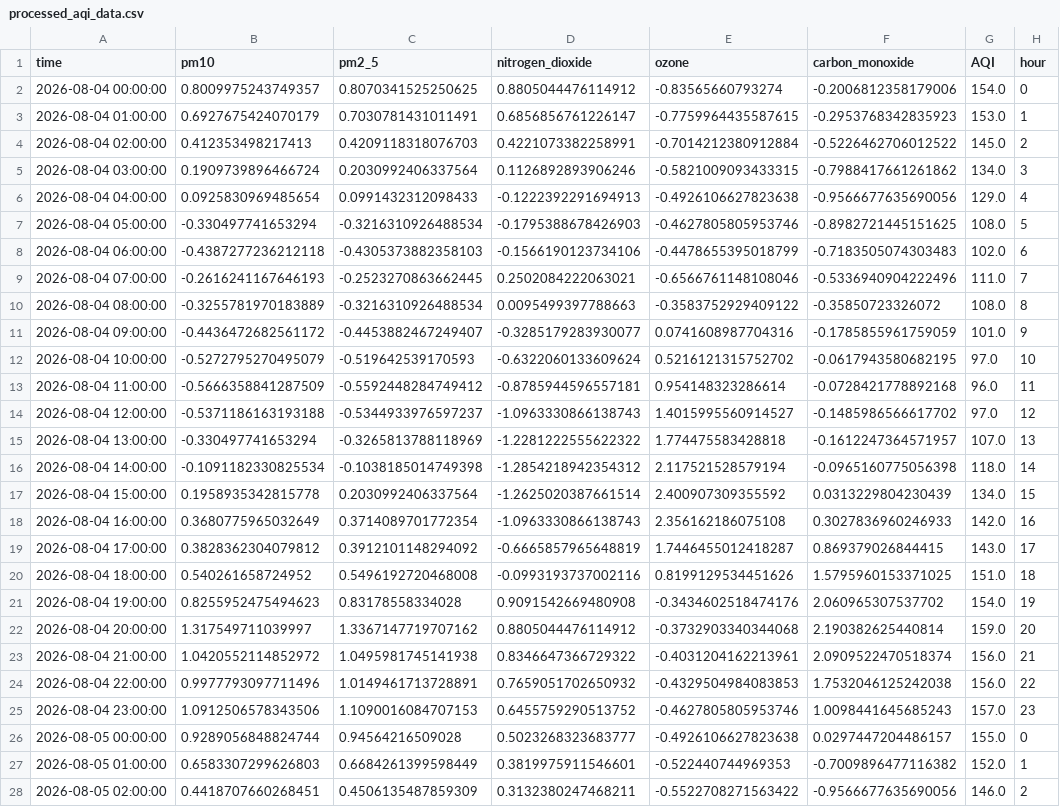
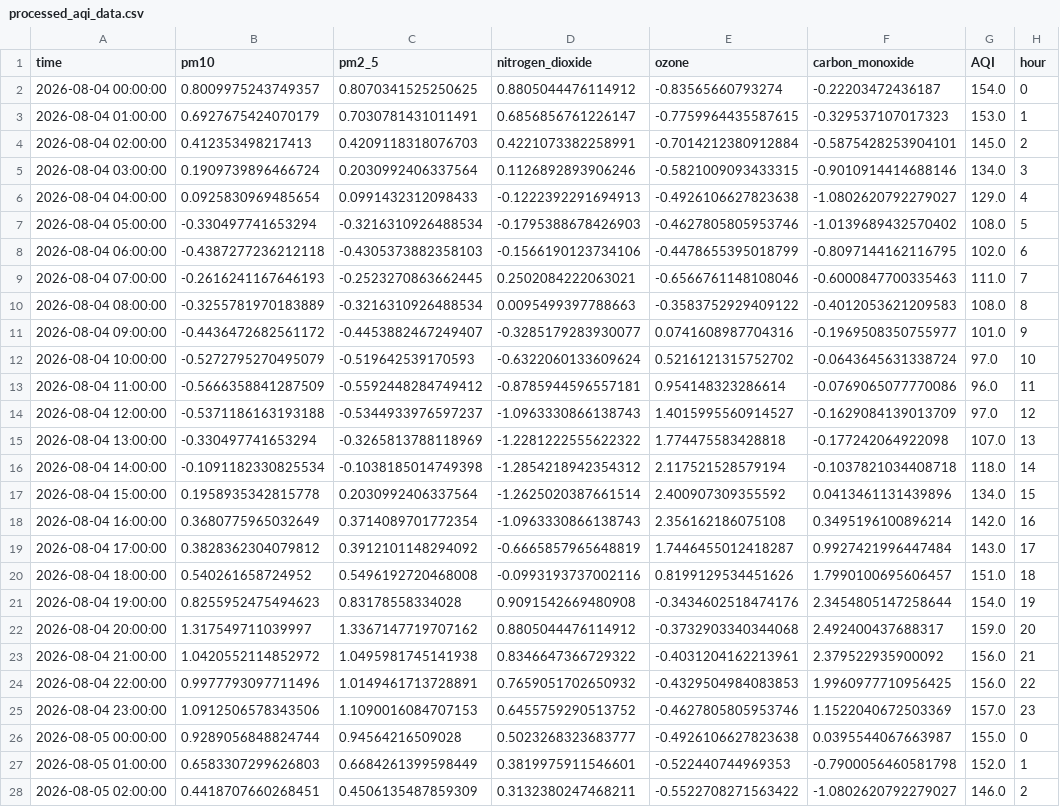
Before and after one commit to Aza126/repo1, a CSV file: processed_aqi_data.csv, drawn as a sheet; only a part is shown; the diff covers the shown part only; the diff names each change by its address in the sheet, - before the commit and + after, or states it on an @@ line.

```diff
--- a/processed_aqi_data.csv
+++ b/processed_aqi_data.csv
-F2 (carbon_monoxide): -0.2006812358179006
+F2 (carbon_monoxide): -0.22203472436187
-F3 (carbon_monoxide): -0.2953768342835923
+F3 (carbon_monoxide): -0.329537107017323
-F4 (carbon_monoxide): -0.5226462706012522
+F4 (carbon_monoxide): -0.5875428253904101
-F5 (carbon_monoxide): -0.7988417661261862
+F5 (carbon_monoxide): -0.9010914414688146
-F6 (carbon_monoxide): -0.9566677635690056
+F6 (carbon_monoxide): -1.0802620792279027
-F7 (carbon_monoxide): -0.8982721445151625
+F7 (carbon_monoxide): -1.0139689432570402
-F8 (carbon_monoxide): -0.7183505074303483
+F8 (carbon_monoxide): -0.8097144162116795
-F9 (carbon_monoxide): -0.5336940904222496
+F9 (carbon_monoxide): -0.6000847700335463
-F10 (carbon_monoxide): -0.35850723326072
+F10 (carbon_monoxide): -0.4012053621209583
-F11 (carbon_monoxide): -0.1785855961759059
+F11 (carbon_monoxide): -0.1969508350755977
-F12 (carbon_monoxide): -0.0617943580682195
+F12 (carbon_monoxide): -0.0643645631338724
-F13 (carbon_monoxide): -0.0728421778892168
+F13 (carbon_monoxide): -0.0769065077770086
-F14 (carbon_monoxide): -0.1485986566617702
+F14 (carbon_monoxide): -0.1629084139013709
-F15 (carbon_monoxide): -0.1612247364571957
+F15 (carbon_monoxide): -0.177242064922098
-F16 (carbon_monoxide): -0.0965160775056398
+F16 (carbon_monoxide): -0.1037821034408718
-F17 (carbon_monoxide): 0.0313229804230439
+F17 (carbon_monoxide): 0.0413461131439896
-F18 (carbon_monoxide): 0.3027836960246933
+F18 (carbon_monoxide): 0.3495196100896214
-F19 (carbon_monoxide): 0.869379026844415
+F19 (carbon_monoxide): 0.9927421996447484
-F20 (carbon_monoxide): 1.5795960153371025
+F20 (carbon_monoxide): 1.7990100695606457
-F21 (carbon_monoxide): 2.060965307537702
+F21 (carbon_monoxide): 2.3454805147258644
-F22 (carbon_monoxide): 2.190382625440814
+F22 (carbon_monoxide): 2.492400437688317
-F23 (carbon_monoxide): 2.0909522470518374
+F23 (carbon_monoxide): 2.379522935900092
-F24 (carbon_monoxide): 1.7532046125242038
+F24 (carbon_monoxide): 1.9960977710956425
-F25 (carbon_monoxide): 1.0098441645685243
+F25 (carbon_monoxide): 1.1522040672503369
-F26 (carbon_monoxide): 0.0297447204486157
+F26 (carbon_monoxide): 0.0395544067663987
-F27 (carbon_monoxide): -0.7009896477116382
+F27 (carbon_monoxide): -0.7900056460581798
-F28 (carbon_monoxide): -0.9566677635690056
+F28 (carbon_monoxide): -1.0802620792279027
```
Also changed, not shown: 119 edited cells elsewhere in this file, raw_aqi_data.csv.
